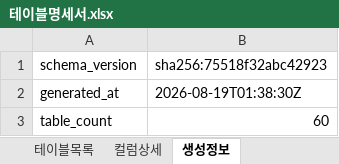
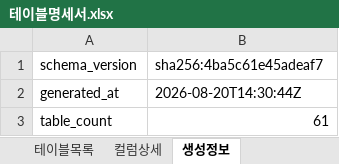
Before and after one commit to JeongDoWook/vuln-agent, an Excel workbook: docs/specs/테이블명세서.xlsx, sheet 생성정보, drawn as a sheet; values as stored, in another font and other column widths than the file's, no borders; the diff names each change by its address in the sheet, - before the commit and + after, or states it on an @@ line.

```diff
--- a/docs/specs/테이블명세서.xlsx (sheet 생성정보)
+++ b/docs/specs/테이블명세서.xlsx (sheet 생성정보)
-B1: sha256:75518f32abc42923
+B1: sha256:4ba5c61e45adeaf7
-B2 (sha256:4ba5c61e45adeaf7): 2026-08-19T01:38:30Z
+B2 (sha256:4ba5c61e45adeaf7): 2026-08-20T14:30:44Z
-B3 (sha256:4ba5c61e45adeaf7): 60
+B3 (sha256:4ba5c61e45adeaf7): 61
```
Also changed, not shown: sheet 컬럼상세, sheet 테이블목록, 3 other files.
